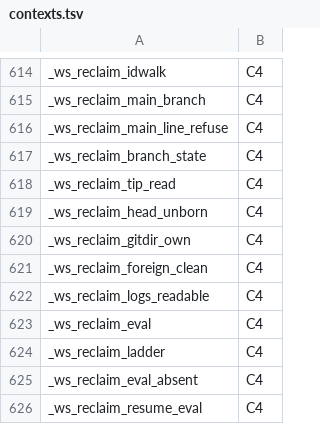
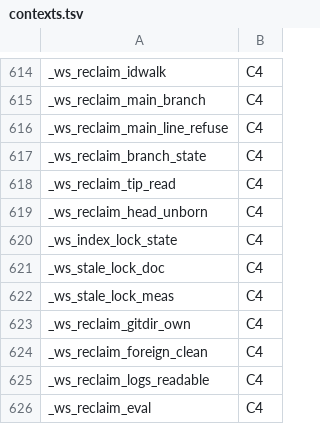
Before and after one commit to Synapsium-Labs/ccrc-pwa, a TSV file: ccd/contexts.tsv, drawn as a sheet; only a part is shown, gaps mark what is left out; the shorter side is filled out with more unchanged rows; the diff names each change by its address in the sheet, - before the commit and + after, or states it on an @@ line.

```diff
--- a/ccd/contexts.tsv
+++ b/ccd/contexts.tsv
+row 620: _ws_index_lock_state | C4
+row 621: _ws_stale_lock_doc | C4
+row 622: _ws_stale_lock_meas | C4
```
Also changed, not shown: 9 other files.
